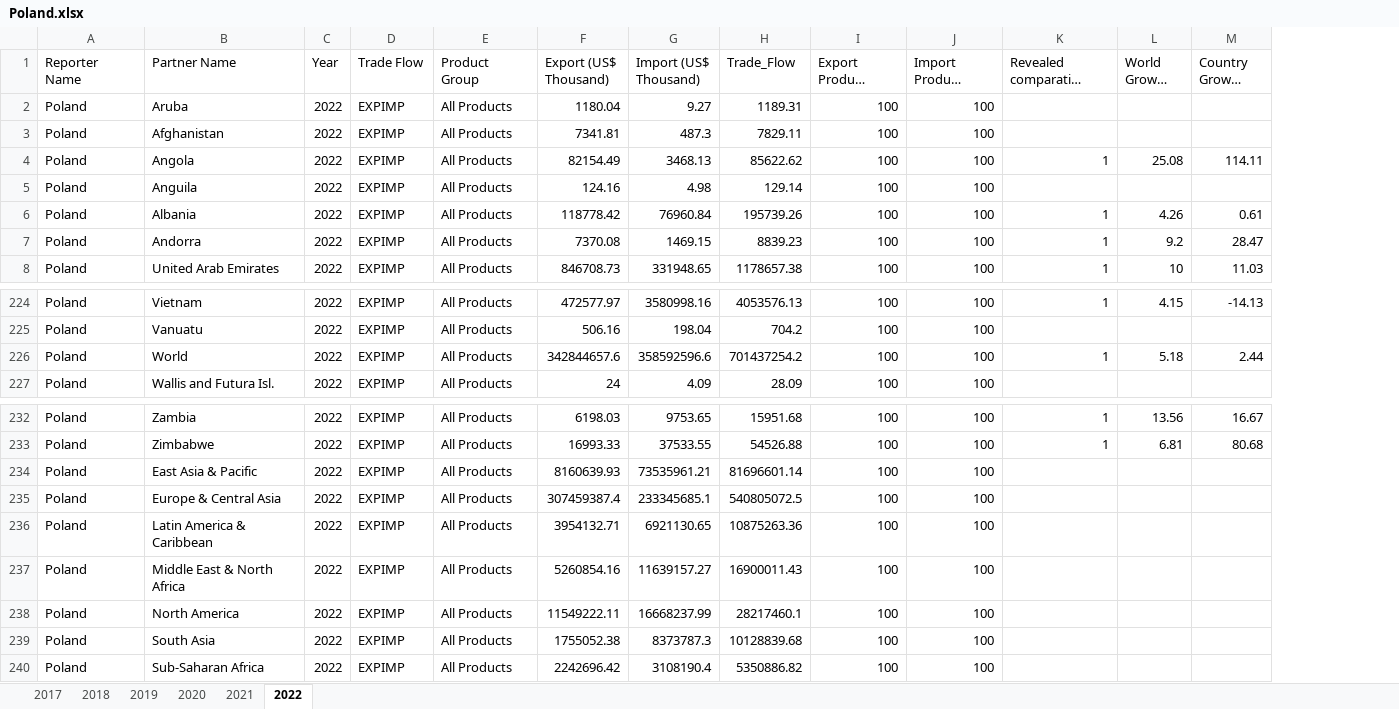
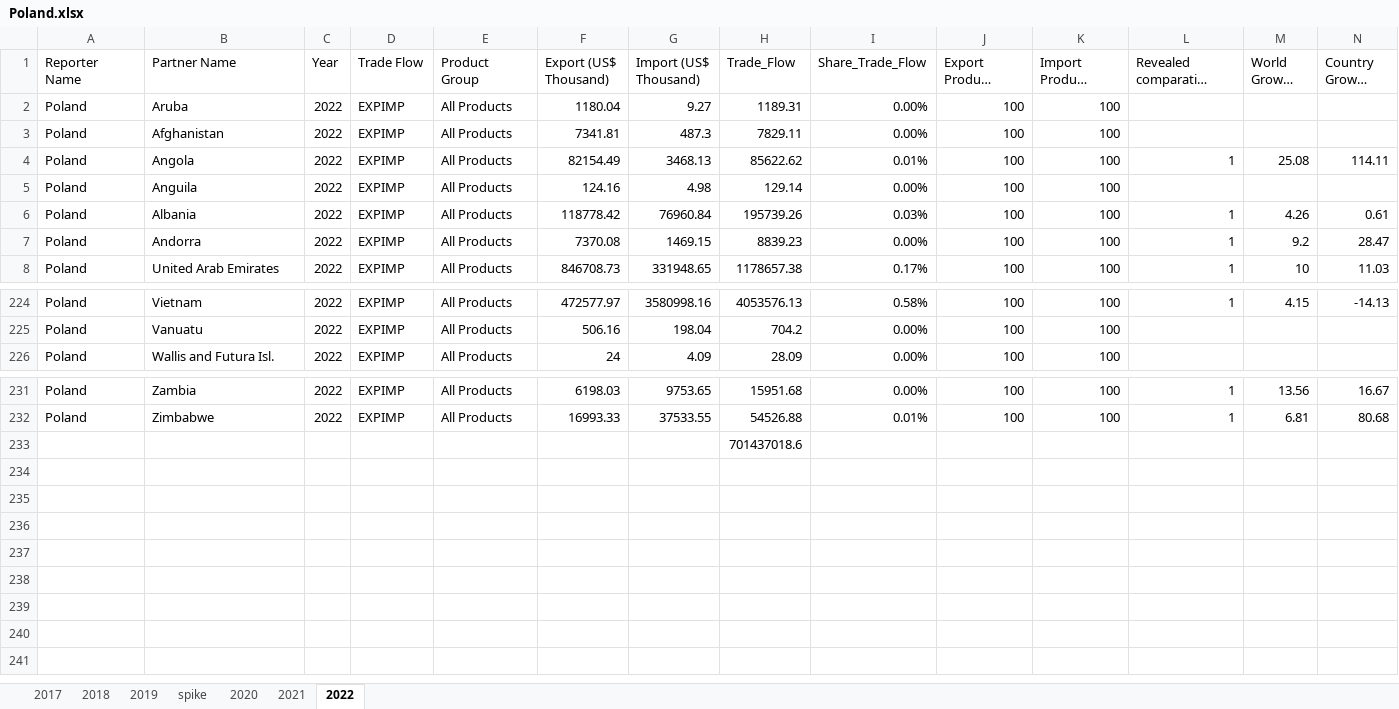
Before and after one commit to msz13/Goal-Based-Investing, an Excel workbook: julia_msp/data/trade_flows/Poland.xlsx, sheet 2022, drawn as a sheet; only a part is shown, gaps mark what is left out; long unchanged cells end in …; values as stored, in another font and other column widths than the file's, no borders; removed rows and columns are numbered as before the commit, all else as after; rows hold the shown columns only; the diff names each change by its address in the sheet, - before the commit and + after, or states it on an @@ line.

Commit message:
trade weights

```diff
--- a/julia_msp/data/trade_flows/Poland.xlsx (sheet 2022)
+++ b/julia_msp/data/trade_flows/Poland.xlsx (sheet 2022)
+sheet tab: spike
+column I (Share_Trade_Flow), rows 2-8: 0.00% | 0.00% | 0.01% | 0.00% | 0.03% | 0.00% | 0.17%; rows 224-226: 0.58% | 0.00% | 0.00%; rows 231-232: 0.00% | 0.01%
-row 226: Poland | World | 2022 | EXPIMP | All Products | 342844657.6 | 358592596.6 | 701437254.2 | 100 | 100 | 1 | 5.18 | 2.44
-row 234: Poland | East Asia & Pacific | 2022 | EXPIMP | All Products | 8160639.93 | 73535961.21 | 81696601.14 | 100 | 100
-row 235: Poland | Europe & Central Asia | 2022 | EXPIMP | All Products | 307459387.4 | 233345685.1 | 540805072.5 | 100 | 100
-row 236: Poland | Latin America & Caribbean | 2022 | EXPIMP | All Products | 3954132.71 | 6921130.65 | 10875263.36 | 100 | 100
-row 237: Poland | Middle East & North Africa | 2022 | EXPIMP | All Products | 5260854.16 | 11639157.27 | 16900011.43 | 100 | 100
-row 238: Poland | North America | 2022 | EXPIMP | All Products | 11549222.11 | 16668237.99 | 28217460.1 | 100 | 100
-row 239: Poland | South Asia | 2022 | EXPIMP | All Products | 1755052.38 | 8373787.3 | 10128839.68 | 100 | 100
-row 240: Poland | Sub-Saharan Africa | 2022 | EXPIMP | All Products | 2242696.42 | 3108190.4 | 5350886.82 | 100 | 100
+row 233:  |  |  |  |  |  |  | 701437018.6
```
Also changed, not shown: formulas that keep their value, 3 other files.
